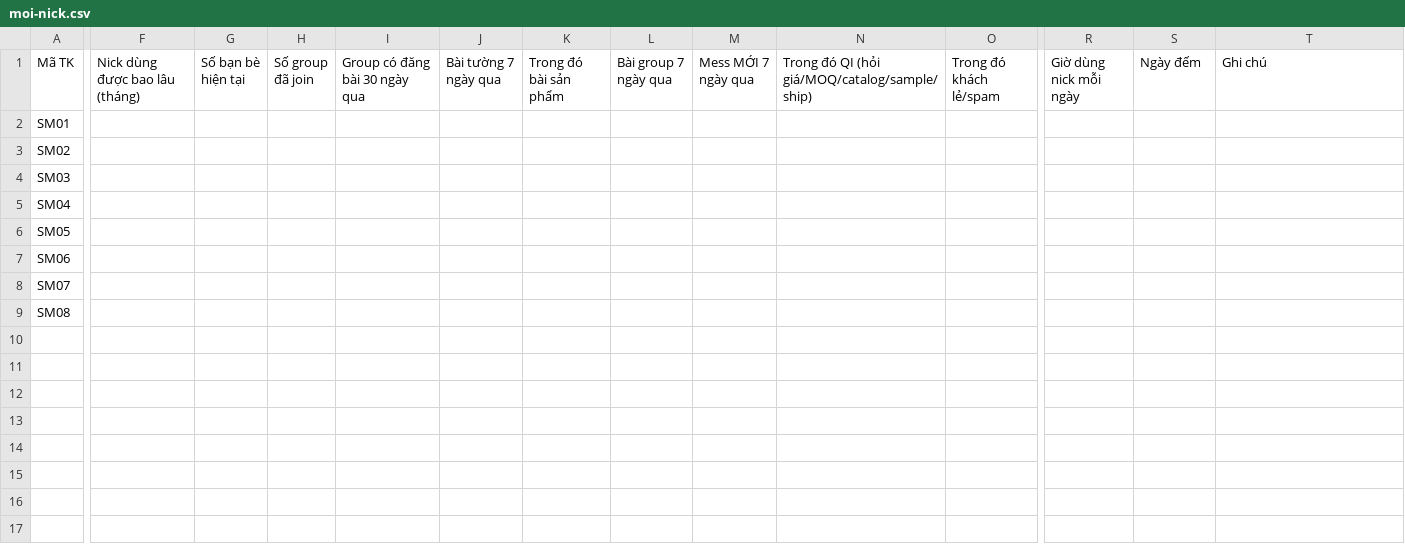
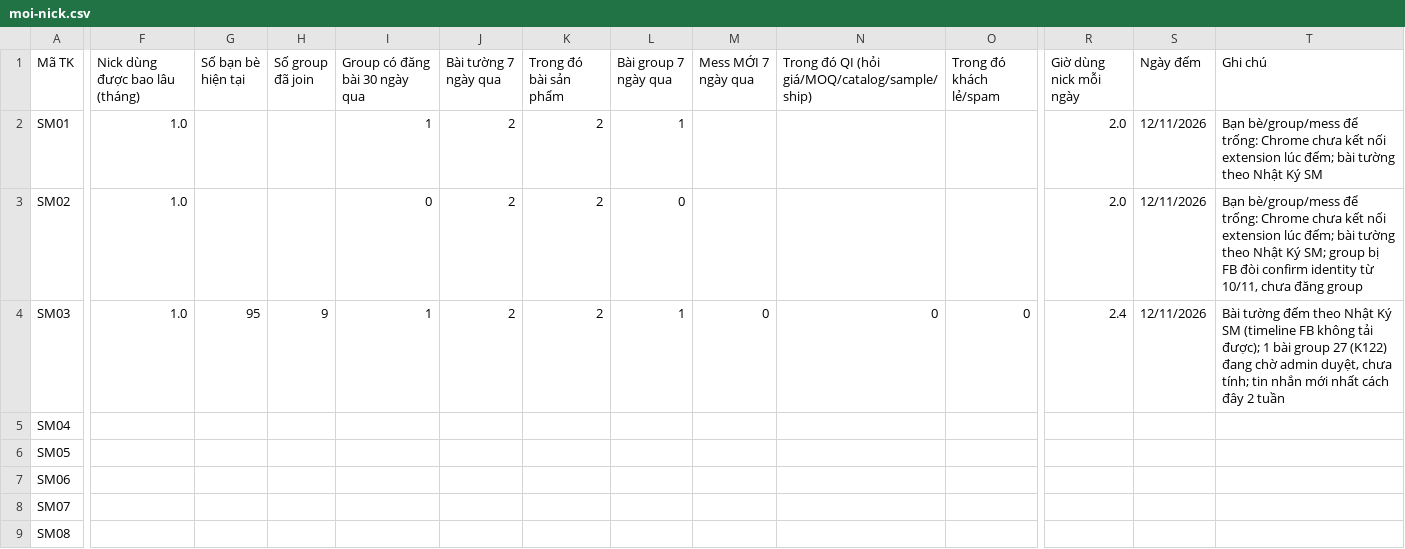
Before and after one commit to NguyenThuTrangz/quan-ly-facebook-sm, a CSV file: do-luong/moi-nick.csv, drawn as a sheet; only a part is shown, gaps mark what is left out; the diff covers the shown part only; the diff names each change by its address in the sheet, - before the commit and + after, or states it on an @@ line.

```diff
--- a/do-luong/moi-nick.csv
+++ b/do-luong/moi-nick.csv
-F2:F4 (Nick dùng được bao lâu (tháng)): (empty)
+F2:F4 (Nick dùng được bao lâu (tháng)): 1.0
-I2 (Group có đăng bài 30 ngày qua): (empty)
+I2 (Group có đăng bài 30 ngày qua): 1
-J2:J4 (Bài tường 7 ngày qua): (empty)
+J2:J4 (Bài tường 7 ngày qua): 2
-K2:K4 (Trong đó bài sản phẩm): (empty)
+K2:K4 (Trong đó bài sản phẩm): 2
-L2 (Bài group 7 ngày qua): (empty)
+L2 (Bài group 7 ngày qua): 1
-R2:R3 (Giờ dùng nick mỗi ngày): (empty)
+R2:R3 (Giờ dùng nick mỗi ngày): 2.0
-S2:S4 (Ngày đếm): (empty)
+S2:S4 (Ngày đếm): 12/11/2026
-T2 (Ghi chú): (empty)
+T2 (Ghi chú): Bạn bè/group/mess để trống: Chrome chưa kết nối extension lúc đếm; bài tường theo Nhật Ký SM
-I3 (Group có đăng bài 30 ngày qua): (empty)
+I3 (Group có đăng bài 30 ngày qua): 0
-L3 (Bài group 7 ngày qua): (empty)
+L3 (Bài group 7 ngày qua): 0
-T3 (Ghi chú): (empty)
+T3 (Ghi chú): Bạn bè/group/mess để trống: Chrome chưa kết nối extension lúc đếm; bài tường theo Nhật Ký SM; group bị FB đòi confirm identity từ 10/11, chưa đăng group
-G4 (Số bạn bè hiện tại): (empty)
+G4 (Số bạn bè hiện tại): 95
-H4 (Số group đã join): (empty)
+H4 (Số group đã join): 9
-I4 (Group có đăng bài 30 ngày qua): (empty)
+I4 (Group có đăng bài 30 ngày qua): 1
-L4 (Bài group 7 ngày qua): (empty)
+L4 (Bài group 7 ngày qua): 1
-M4 (Mess MỚI 7 ngày qua): (empty)
+M4 (Mess MỚI 7 ngày qua): 0
-N4: (empty)
+N4: 0
-O4 (Trong đó khách lẻ/spam): (empty)
+O4 (Trong đó khách lẻ/spam): 0
-R4 (Giờ dùng nick mỗi ngày): (empty)
+R4 (Giờ dùng nick mỗi ngày): 2.4
-T4 (Ghi chú): (empty)
+T4 (Ghi chú): Bài tường đếm theo Nhật Ký SM (timeline FB không tải được); 1 bài group 27 (K122) đang chờ admin duyệt, chưa tính; tin nhắn mới nhất cách đây 2 tuần
```
Also changed, not shown: 1 edited cell elsewhere in this file.
